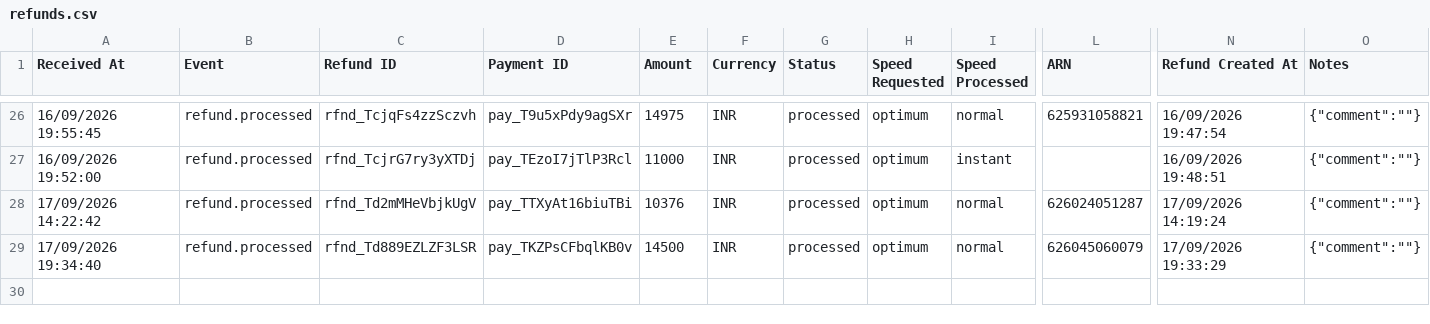
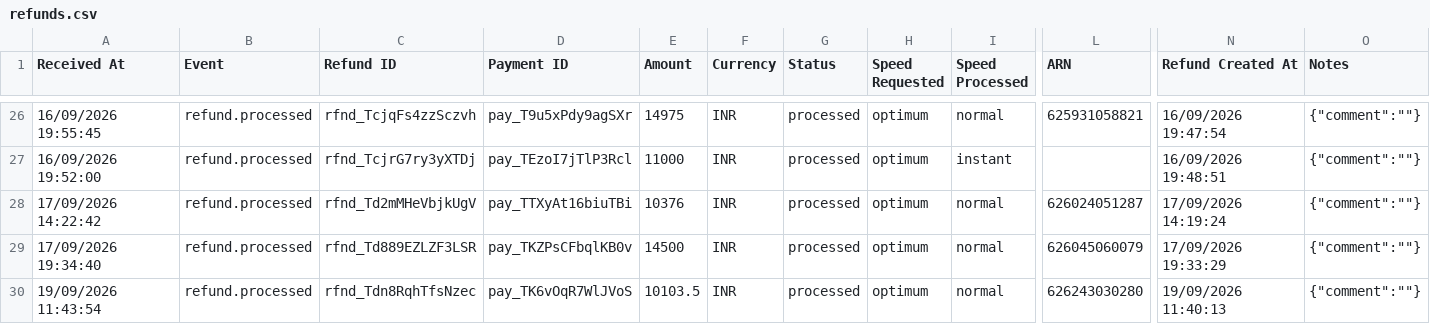
Before and after one commit to Amankr0402/Daily-Sales-Revenue-Report, a CSV file: data/refunds.csv, drawn as a sheet; only a part is shown, gaps mark what is left out; rows hold the shown columns only; the diff names each change by its address in the sheet, - before the commit and + after, or states it on an @@ line.

Commit message:
chore(data): auto-sync sales data [2026-09-19 06:35 UTC]

```diff
--- a/data/refunds.csv
+++ b/data/refunds.csv
+row 30: 19/09/2026 11:43:54 | refund.processed | rfnd_Tdn8RqhTfsNzec | pay_TK6vOqR7WlJVoS | 10103.5 | INR | processed | optimum | normal | 626243030280 | 19/09/2026 11:40:13 | {"comment":""}
```
Also changed, not shown: data/missed_leads_details.csv, data/new_users_delivery_status_details.csv, 17 other files.
